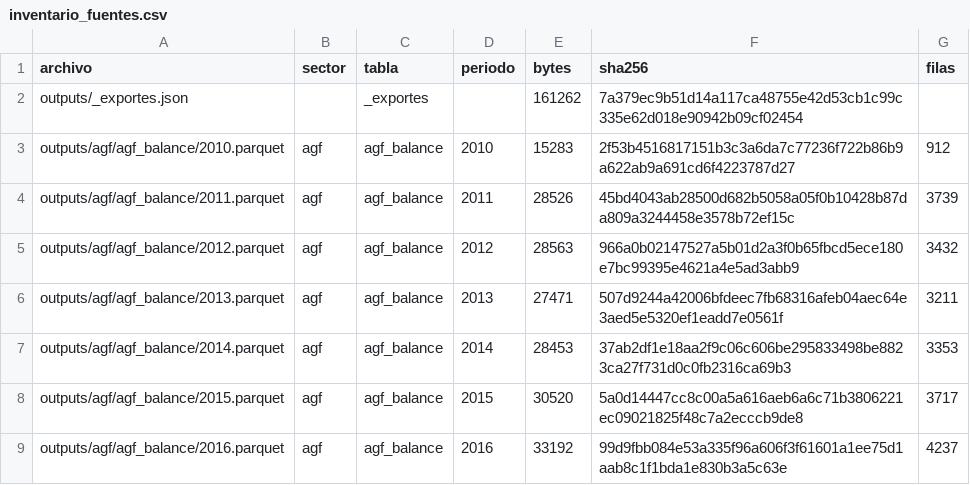
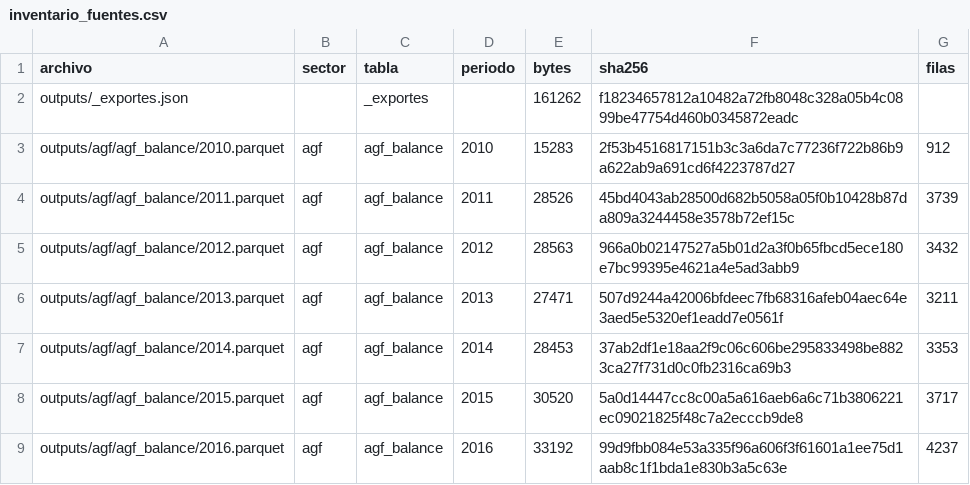
Before and after one commit to joaquinignaciomondaca-code/Sistema_de_Informacion_Financiera_de_Chile, a CSV file: docs/reproducibilidad/inventario_fuentes.csv, drawn as a sheet; only a part is shown.

```diff
--- a/docs/reproducibilidad/inventario_fuentes.csv
+++ b/docs/reproducibilidad/inventario_fuentes.csv
@@ -1,3 +1,3 @@
 archivo,sector,tabla,periodo,bytes,sha256,filas
-outputs/_exportes.json,,_exportes,,161262,7a379ec9b51d14a117ca48755e42d53cb1c99c335e62d018e90942b09cf02454,
+outputs/_exportes.json,,_exportes,,161262,f18234657812a10482a72fb8048c328a05b4c0899be47754d460b0345872eadc,
 outputs/agf/agf_balance/2010.parquet,agf,agf_balance,2010,15283,2f53b4516817151b3c3a6da7c77236f722b86b9a622ab9a691cd6f4223787d27,912
```
Also changed, not shown: docs/api/reconciliacion.csv, 6 other files.
